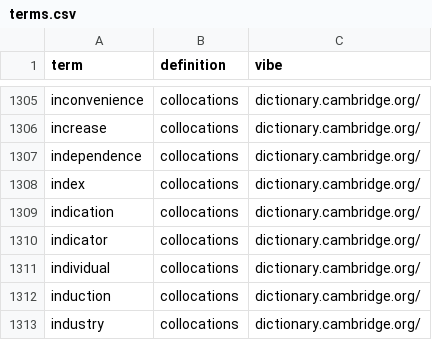
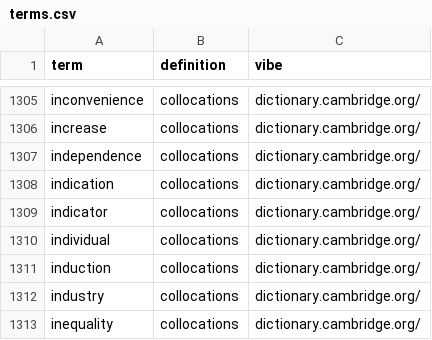
Before and after one commit to jubilancy/tezeta, a CSV file: data/terms.csv, drawn as a sheet; only a part is shown, gaps mark what is left out; the shorter side is filled out with more unchanged rows.

Commit message:
Remove 'index' entry from terms.csv

```diff
--- a/data/terms.csv
+++ b/data/terms.csv
@@ -1307,3 +1307,2 @@ increase,collocations,dictionary.cambridge.org/
 independence,collocations,dictionary.cambridge.org/
-index,collocations,dictionary.cambridge.org/
 indication,collocations,dictionary.cambridge.org/
```
